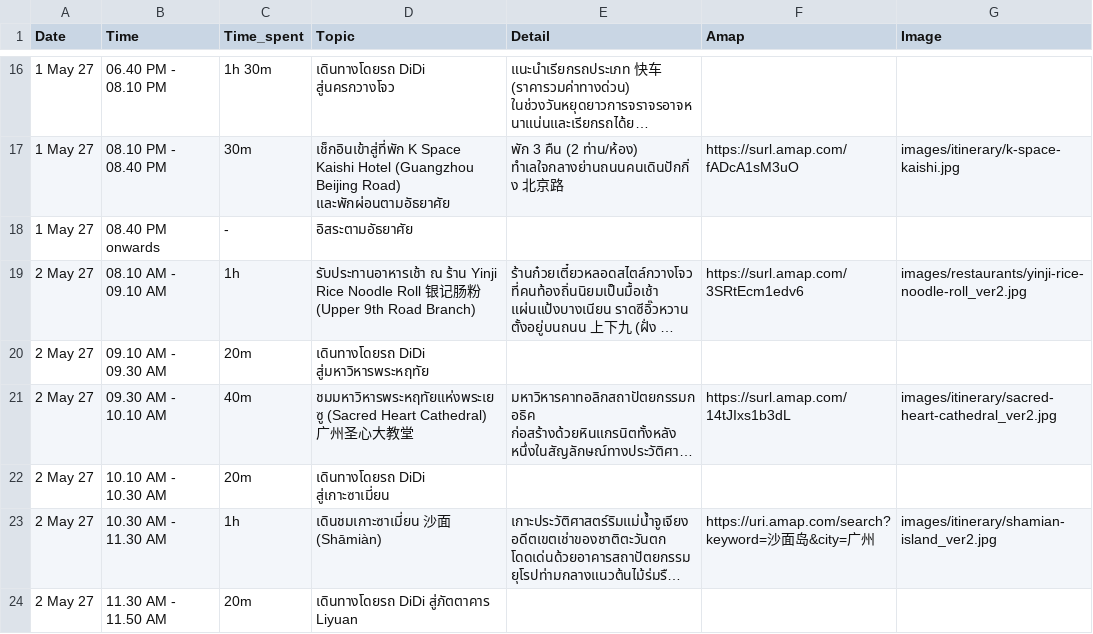
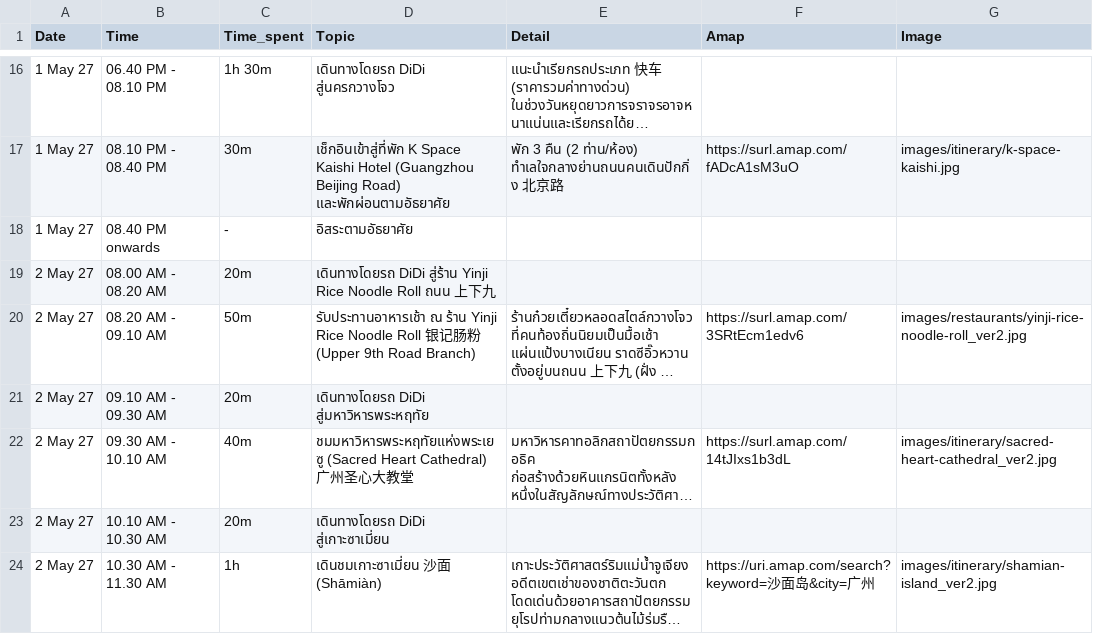
Before and after one commit to asamaliammukda-ux/guangzhou2027, a CSV file: data/itinerary.csv, drawn as a sheet; only a part is shown, gaps mark what is left out; the shorter side is filled out with more unchanged rows; long unchanged cells end in …; addresses are those after the commit; the diff names each change by its address in the sheet, - before the commit and + after, or states it on an @@ line.

```diff
--- a/data/itinerary.csv
+++ b/data/itinerary.csv
+row 19: 2 May 27 | 08.00 AM - 08.20 AM | 20m | เดินทางโดยรถ DiDi สู่ร้าน Yinji Rice Noodle Roll ถนน 上下九
-B20 (Time): 08.10 AM - 09.10 AM
+B20 (Time): 08.20 AM - 09.10 AM
-C20 (Time_spent): 1h
+C20 (Time_spent): 50m
```
Also changed, not shown: data/restaurants.csv.
